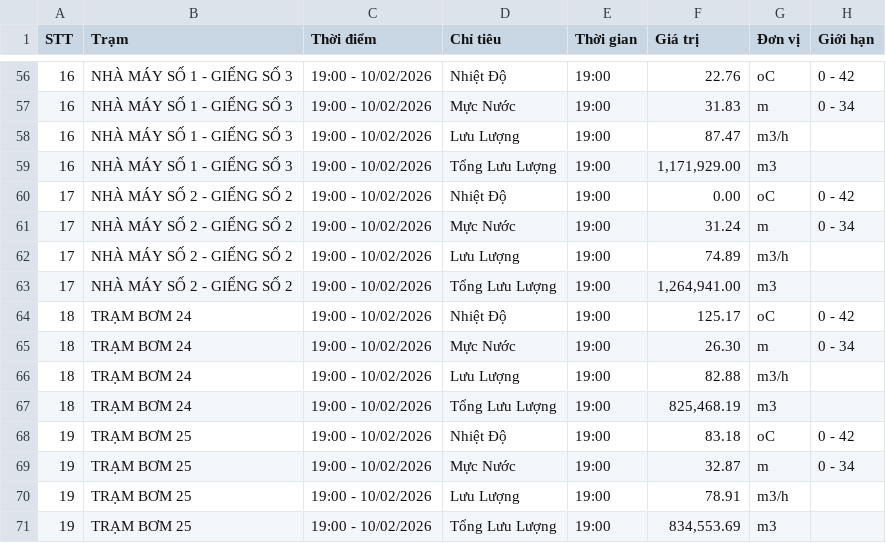
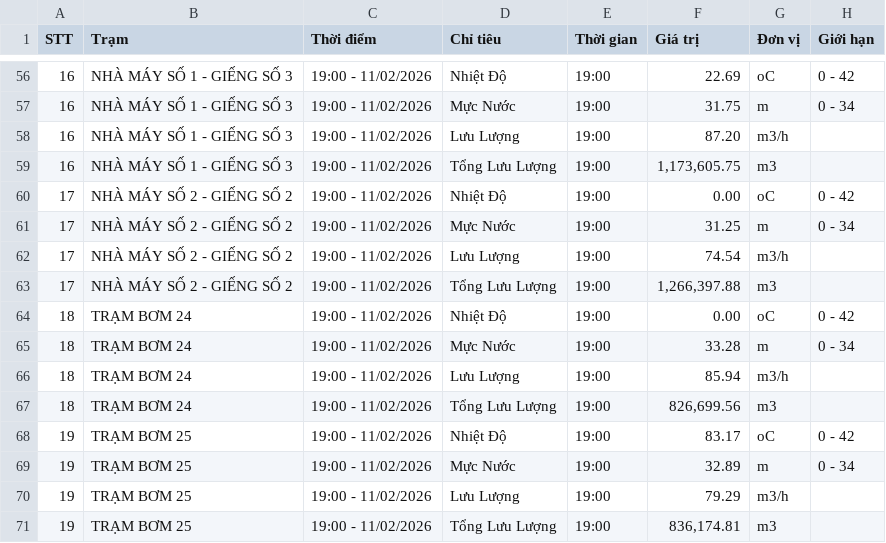
Before and after one commit to chauctw-ctn/cawaco, a CSV file: data_quantrac.csv, drawn as a sheet; only a part is shown, gaps mark what is left out; the diff covers the shown part only.

```diff
--- a/data_quantrac.csv
+++ b/data_quantrac.csv
@@ -56,16 +56,16 @@ STT,Trạm,Thời điểm,Chỉ tiêu,Thời gian,Giá trị,Đơn vị,Giới h
-16,"NHÀ MÁY SỐ 1 - GIẾNG SỐ 3","19:00 - 10/02/2026","Nhiệt Độ","19:00","22.76","oC","0 - 42"
-16,"NHÀ MÁY SỐ 1 - GIẾNG SỐ 3","19:00 - 10/02/2026","Mực Nước","19:00","31.83","m","0 - 34"
-16,"NHÀ MÁY SỐ 1 - GIẾNG SỐ 3","19:00 - 10/02/2026","Lưu Lượng","19:00","87.47","m3/h",""
-16,"NHÀ MÁY SỐ 1 - GIẾNG SỐ 3","19:00 - 10/02/2026","Tổng Lưu Lượng","19:00","1,171,929.00","m3",""
-17,"NHÀ MÁY SỐ 2 - GIẾNG SỐ 2","19:00 - 10/02/2026","Nhiệt Độ","19:00","0.00","oC","0 - 42"
-17,"NHÀ MÁY SỐ 2 - GIẾNG SỐ 2","19:00 - 10/02/2026","Mực Nước","19:00","31.24","m","0 - 34"
-17,"NHÀ MÁY SỐ 2 - GIẾNG SỐ 2","19:00 - 10/02/2026","Lưu Lượng","19:00","74.89","m3/h",""
-17,"NHÀ MÁY SỐ 2 - GIẾNG SỐ 2","19:00 - 10/02/2026","Tổng Lưu Lượng","19:00","1,264,941.00","m3",""
-18,"TRẠM BƠM 24","19:00 - 10/02/2026","Nhiệt Độ","19:00","125.17","oC","0 - 42"
-18,"TRẠM BƠM 24","19:00 - 10/02/2026","Mực Nước","19:00","26.30","m","0 - 34"
-18,"TRẠM BƠM 24","19:00 - 10/02/2026","Lưu Lượng","19:00","82.88","m3/h",""
-18,"TRẠM BƠM 24","19:00 - 10/02/2026","Tổng Lưu Lượng","19:00","825,468.19","m3",""
-19,"TRẠM BƠM 25","19:00 - 10/02/2026","Nhiệt Độ","19:00","83.18","oC","0 - 42"
-19,"TRẠM BƠM 25","19:00 - 10/02/2026","Mực Nước","19:00","32.87","m","0 - 34"
-19,"TRẠM BƠM 25","19:00 - 10/02/2026","Lưu Lượng","19:00","78.91","m3/h",""
-19,"TRẠM BƠM 25","19:00 - 10/02/2026","Tổng Lưu Lượng","19:00","834,553.69","m3",""
+16,"NHÀ MÁY SỐ 1 - GIẾNG SỐ 3","19:00 - 11/02/2026","Nhiệt Độ","19:00","22.69","oC","0 - 42"
+16,"NHÀ MÁY SỐ 1 - GIẾNG SỐ 3","19:00 - 11/02/2026","Mực Nước","19:00","31.75","m","0 - 34"
+16,"NHÀ MÁY SỐ 1 - GIẾNG SỐ 3","19:00 - 11/02/2026","Lưu Lượng","19:00","87.20","m3/h",""
+16,"NHÀ MÁY SỐ 1 - GIẾNG SỐ 3","19:00 - 11/02/2026","Tổng Lưu Lượng","19:00","1,173,605.75","m3",""
+17,"NHÀ MÁY SỐ 2 - GIẾNG SỐ 2","19:00 - 11/02/2026","Nhiệt Độ","19:00","0.00","oC","0 - 42"
+17,"NHÀ MÁY SỐ 2 - GIẾNG SỐ 2","19:00 - 11/02/2026","Mực Nước","19:00","31.25","m","0 - 34"
+17,"NHÀ MÁY SỐ 2 - GIẾNG SỐ 2","19:00 - 11/02/2026","Lưu Lượng","19:00","74.54","m3/h",""
+17,"NHÀ MÁY SỐ 2 - GIẾNG SỐ 2","19:00 - 11/02/2026","Tổng Lưu Lượng","19:00","1,266,397.88","m3",""
+18,"TRẠM BƠM 24","19:00 - 11/02/2026","Nhiệt Độ","19:00","0.00","oC","0 - 42"
+18,"TRẠM BƠM 24","19:00 - 11/02/2026","Mực Nước","19:00","33.28","m","0 - 34"
+18,"TRẠM BƠM 24","19:00 - 11/02/2026","Lưu Lượng","19:00","85.94","m3/h",""
+18,"TRẠM BƠM 24","19:00 - 11/02/2026","Tổng Lưu Lượng","19:00","826,699.56","m3",""
+19,"TRẠM BƠM 25","19:00 - 11/02/2026","Nhiệt Độ","19:00","83.17","oC","0 - 42"
+19,"TRẠM BƠM 25","19:00 - 11/02/2026","Mực Nước","19:00","32.89","m","0 - 34"
+19,"TRẠM BƠM 25","19:00 - 11/02/2026","Lưu Lượng","19:00","79.29","m3/h",""
+19,"TRẠM BƠM 25","19:00 - 11/02/2026","Tổng Lưu Lượng","19:00","836,174.81","m3",""
```
Also changed, not shown: 89 edited cells elsewhere in this file, 10 other files.
